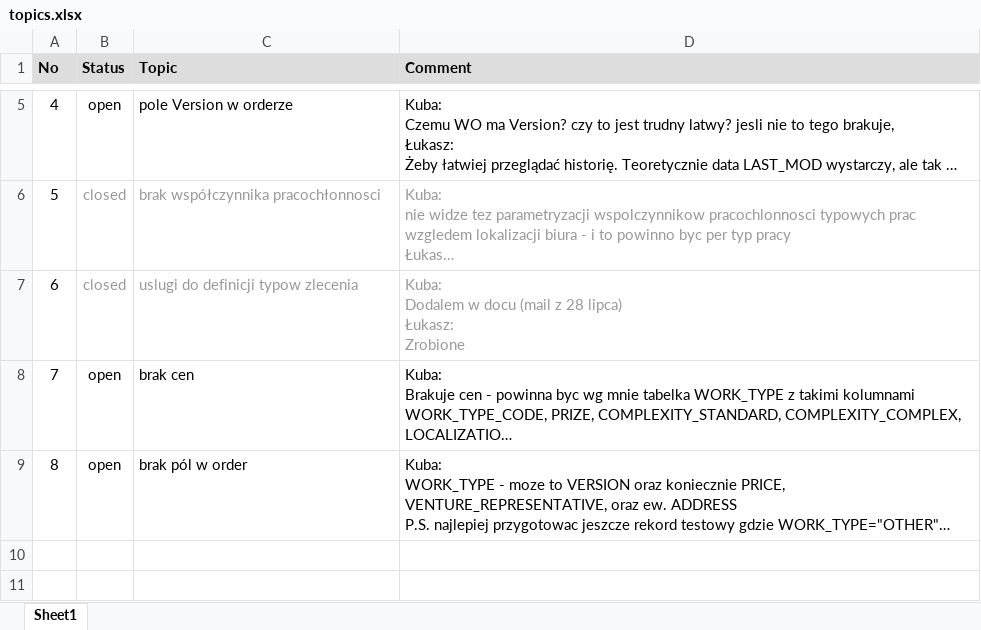
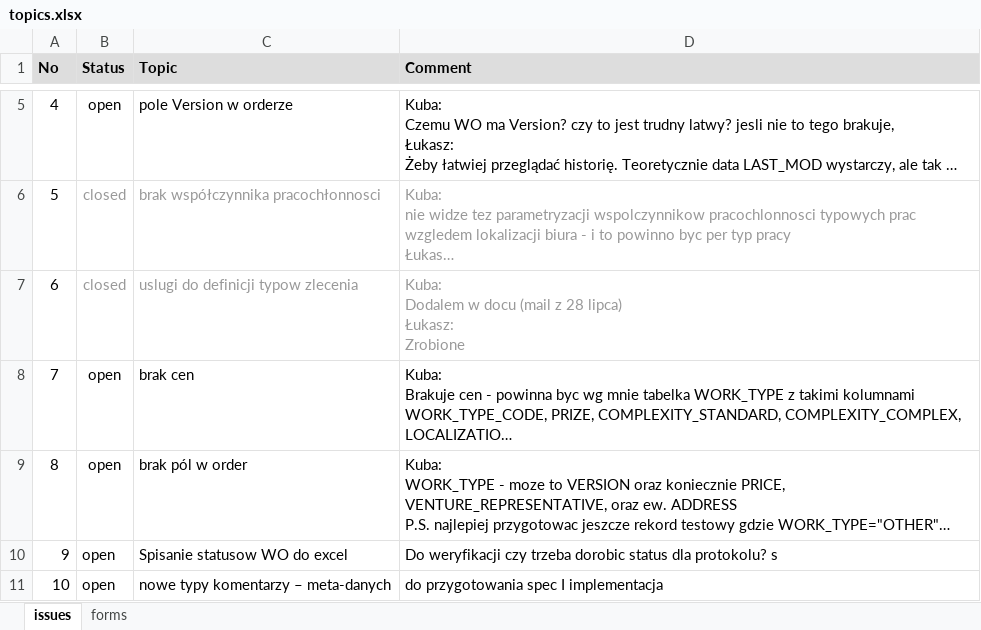
Before and after one commit to koboldo/WorkMonitor, an Excel workbook: doc/topics.xlsx, sheet issues, drawn as a sheet; only a part is shown, gaps mark what is left out; long unchanged cells end in …; values as stored, in another font and other column widths than the file's, no borders; the diff covers the shown part only; the diff names each change by its address in the sheet, - before the commit and + after, or states it on an @@ line.

Commit message:
forms added

```diff
--- a/doc/topics.xlsx (sheet issues)
+++ b/doc/topics.xlsx (sheet issues)
-sheet tab: Sheet1
+sheet tab: issues
+sheet tab: forms
+row 10: 9 | open | Spisanie statusow WO do excel | Do weryfikacji czy trzeba dorobic status dla protokolu? s
+row 11: 10 | open | nowe typy komentarzy – meta-danych | do przygotowania spec I implementacja
```
Also changed, not shown: 2 added rows, 2 edited cells and cell formats elsewhere in this sheet.
